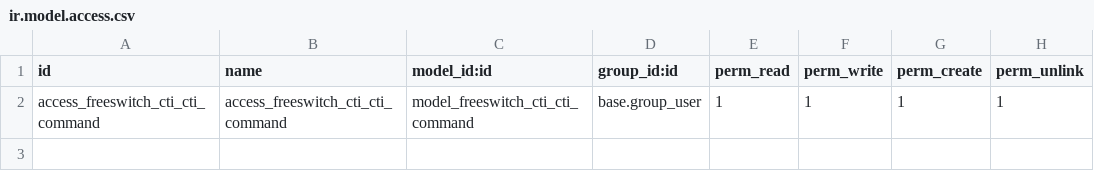
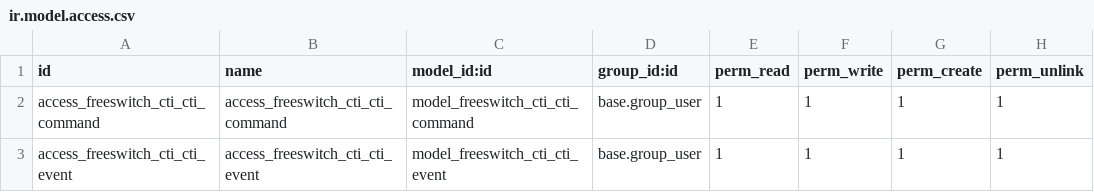
Before and after one commit to dingguijin/odoo_freeswitch_cti, a CSV file: security/ir.model.access.csv, drawn as a sheet; the diff names each change by its address in the sheet, - before the commit and + after, or states it on an @@ line.

Commit message:
push event to Odoo controller

```diff
--- a/security/ir.model.access.csv
+++ b/security/ir.model.access.csv
+row 3: access_freeswitch_cti_cti_event | access_freeswitch_cti_cti_event | model_freeswitch_cti_cti_event | base.group_user | 1 | 1 | 1 | 1
```
Also changed, not shown: 5 other files.
